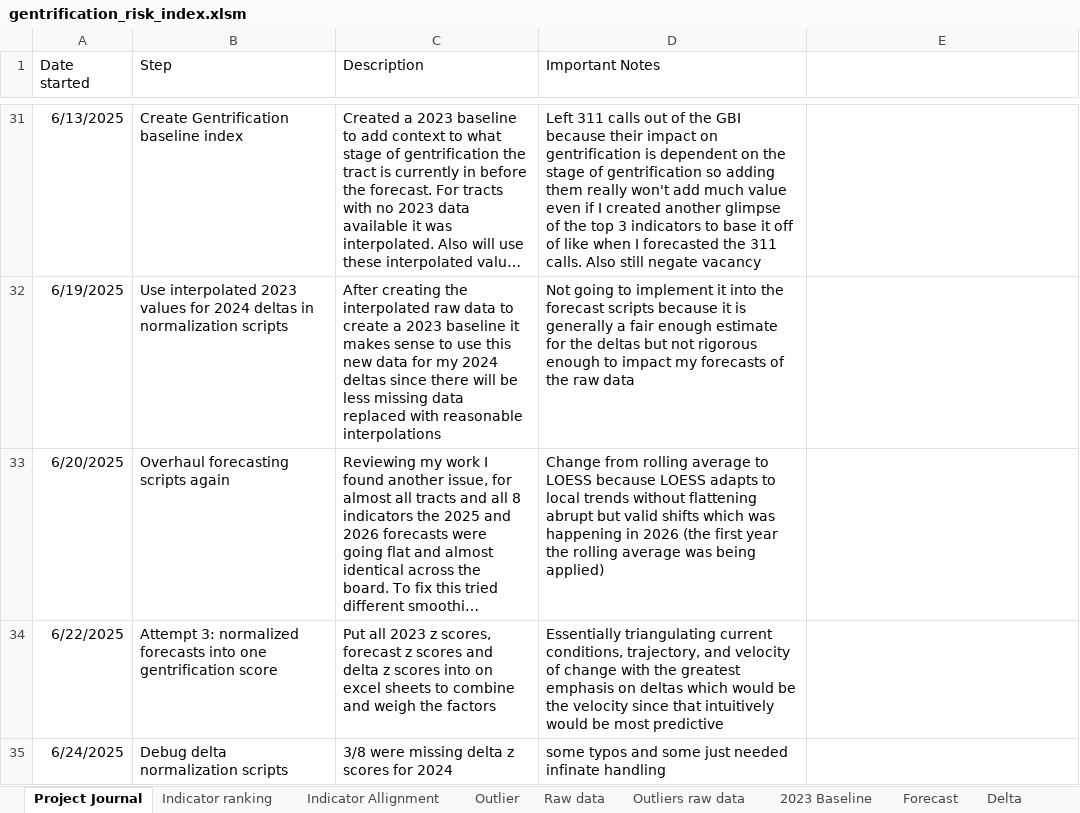
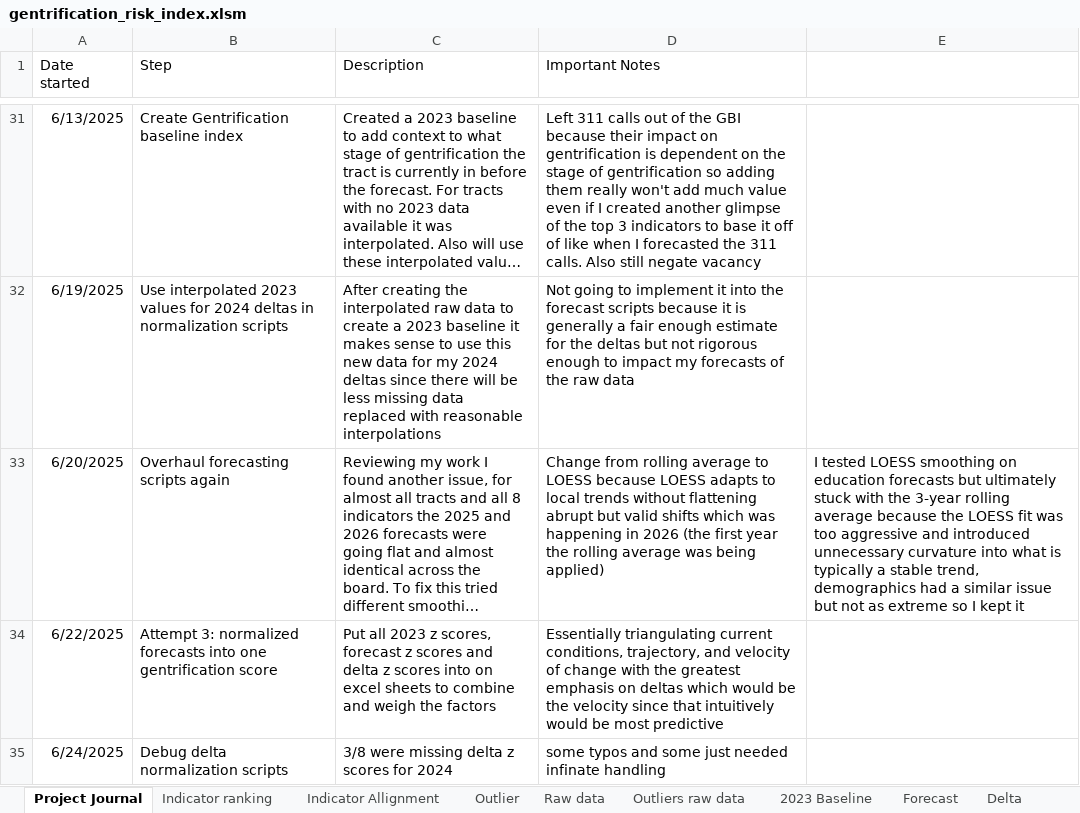
Before and after one commit to Tflaim23/gentrification-risk-index, an Excel workbook: gentrification_risk_index.xlsm, sheet Project Journal, drawn as a sheet; only a part is shown, gaps mark what is left out; long unchanged cells end in …; values as stored, in another font and other column widths than the file's, no borders; the diff names each change by its address in the sheet, - before the commit and + after, or states it on an @@ line.

```diff
--- a/gentrification_risk_index.xlsm (sheet Project Journal)
+++ b/gentrification_risk_index.xlsm (sheet Project Journal)
-E33: (empty)
+E33: I tested LOESS smoothing on education forecasts but ultimately stuck with the 3-year rolling average because the LOESS fit was too aggressive and introduced unnecessary curvature into what is typically a stable trend, demographics had a similar issue but not as extreme so I kept it
```
Also changed, not shown: 2 other files.
